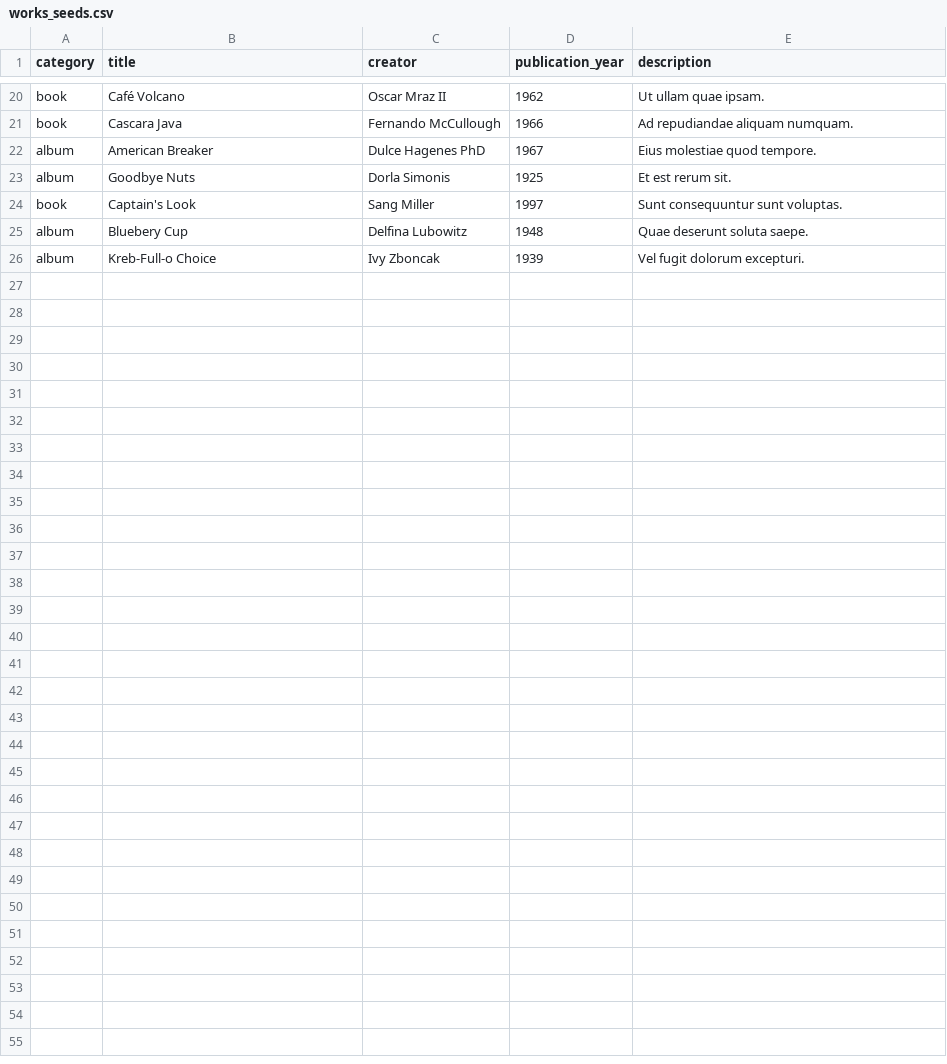
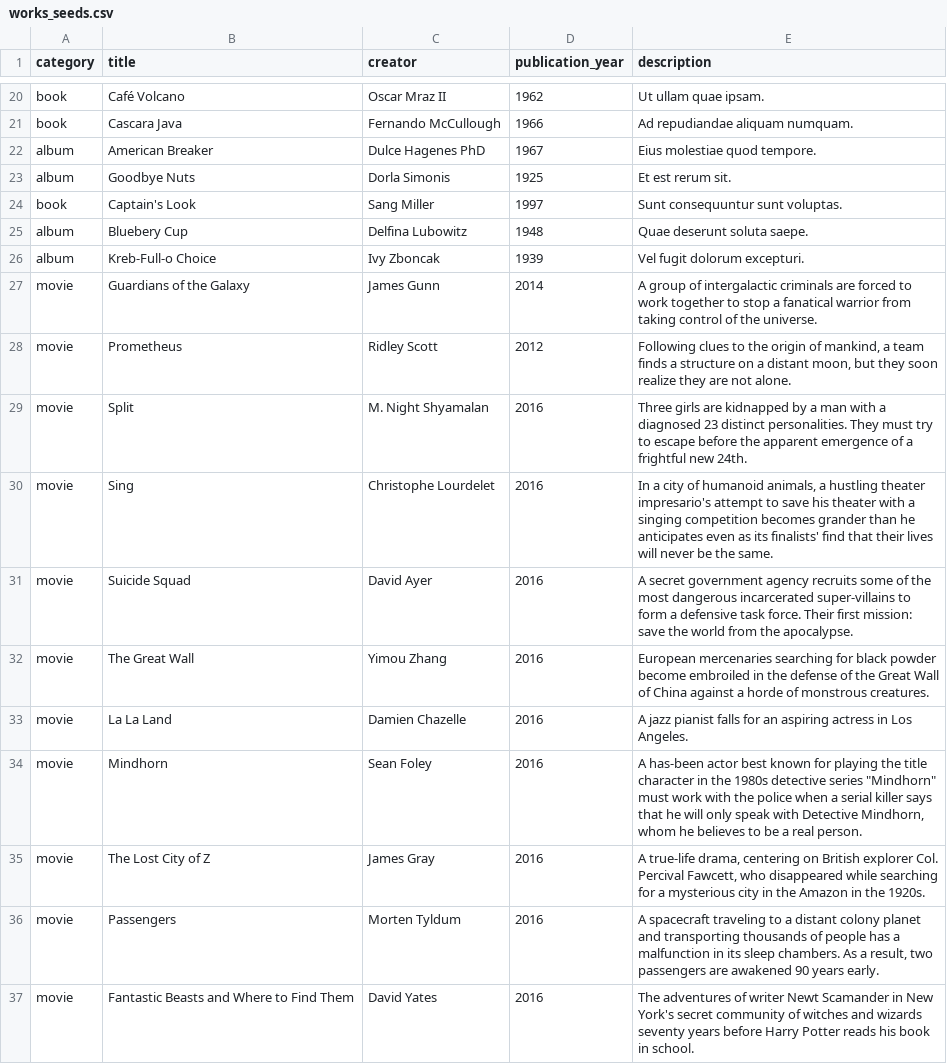
Before and after one commit to denisseai/media-ranker, a CSV file: db/works_seeds.csv, drawn as a sheet; only a part is shown, gaps mark what is left out; the diff covers the shown part only; the diff names each change by its address in the sheet, - before the commit and + after, or states it on an @@ line.

Commit message:
Added movies to work_seeds

```diff
--- a/db/works_seeds.csv
+++ b/db/works_seeds.csv
+row 27: movie | Guardians of the Galaxy | James Gunn | 2014 | A group of intergalactic criminals are forced to work together to stop a fanatical warrior from taking control of the universe.
+row 28: movie | Prometheus | Ridley Scott | 2012 | Following clues to the origin of mankind, a team finds a structure on a distant moon, but they soon realize they are not alone.
+row 29: movie | Split | M. Night Shyamalan | 2016 | Three girls are kidnapped by a man with a diagnosed 23 distinct personalities. They must try to escape before the apparent emergence of a frightful new 24th.
+row 30: movie | Sing | Christophe Lourdelet | 2016 | In a city of humanoid animals, a hustling theater impresario's attempt to save his theater with a singing competition becomes grander than he anticipates even as its finalists' find that their lives will never be the same.
+row 31: movie | Suicide Squad | David Ayer | 2016 | A secret government agency recruits some of the most dangerous incarcerated super-villains to form a defensive task force. Their first mission: save the world from the apocalypse.
+row 32: movie | The Great Wall | Yimou Zhang | 2016 | European mercenaries searching for black powder become embroiled in the defense of the Great Wall of China against a horde of monstrous creatures.
+row 33: movie | La La Land | Damien Chazelle | 2016 | A jazz pianist falls for an aspiring actress in Los Angeles.
+row 34: movie | Mindhorn | Sean Foley | 2016 | A has-been actor best known for playing the title character in the 1980s detective series "Mindhorn" must work with the police when a serial killer says that he will only speak with Detective Mindhorn, whom he believes to be a real person.
+row 35: movie | The Lost City of Z | James Gray | 2016 | A true-life drama, centering on British explorer Col. Percival Fawcett, who disappeared while searching for a mysterious city in the Amazon in the 1920s.
+row 36: movie | Passengers | Morten Tyldum | 2016 | A spacecraft traveling to a distant colony planet and transporting thousands of people has a malfunction in its sleep chambers. As a result, two passengers are awakened 90 years early.
+row 37: movie | Fantastic Beasts and Where to Find Them | David Yates | 2016 | The adventures of writer Newt Scamander in New York's secret community of witches and wizards seventy years before Harry Potter reads his book in school.
```
Also changed, not shown: 10 added rows elsewhere in this file.
